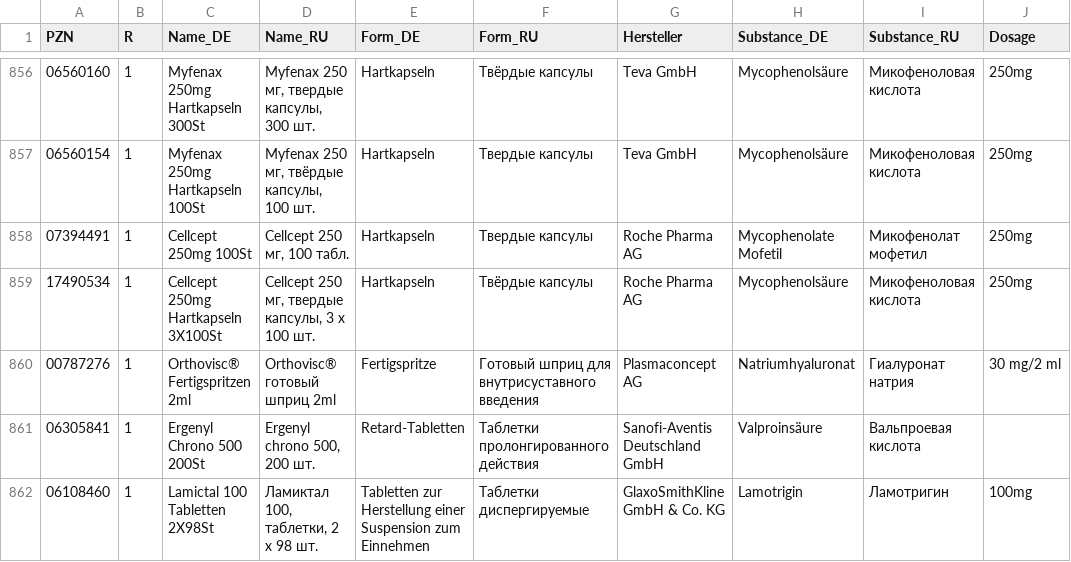
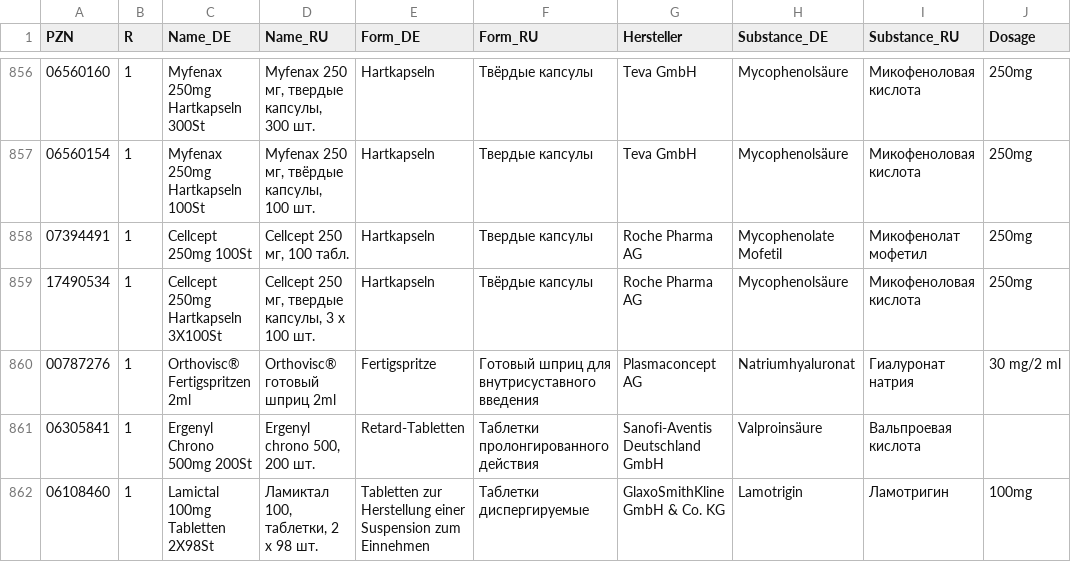
Before and after one commit to gxxmwolf-wq/catalog, a CSV file: db.csv, drawn as a sheet; only a part is shown, gaps mark what is left out; the diff names each change by its address in the sheet, - before the commit and + after, or states it on an @@ line.

Commit message:
Обновление базы PZN (Диск + GitHub) 🚀

```diff
--- a/db.csv
+++ b/db.csv
-C861 (Name_DE): Ergenyl Chrono 500 200St
+C861 (Name_DE): Ergenyl Chrono 500mg 200St
-C862 (Name_DE): Lamictal 100 Tabletten 2X98St
+C862 (Name_DE): Lamictal 100mg Tabletten 2X98St
```
